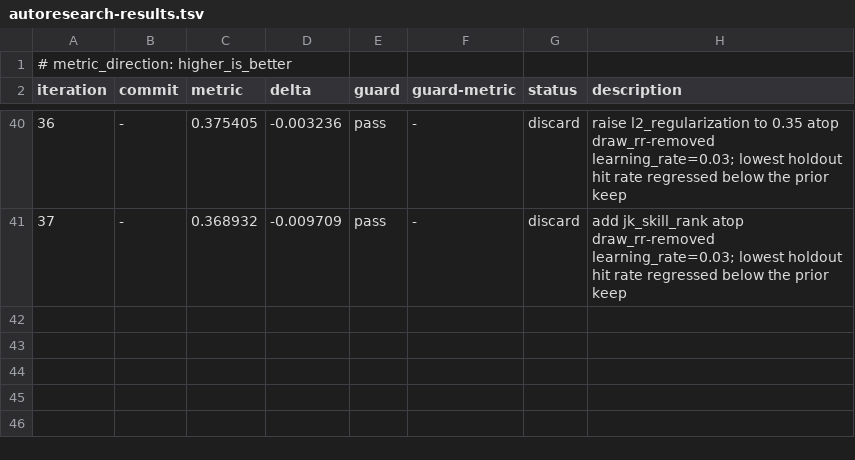
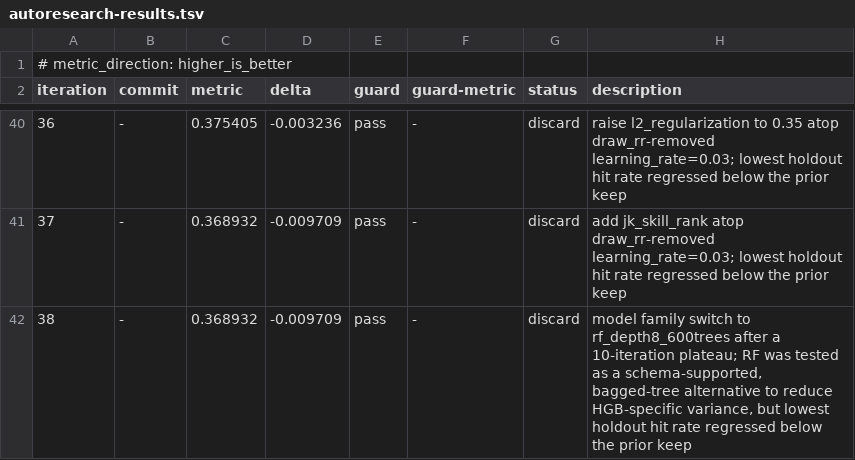
Before and after one commit to coyaSONG/kra-analysis, a TSV file: autoresearch-results.tsv, drawn as a sheet; only a part is shown, gaps mark what is left out.

Commit message:
chore(autoresearch): log iteration 38 rf discard

```diff
--- a/autoresearch-results.tsv
+++ b/autoresearch-results.tsv
@@ -41 +41,2 @@ iteration	commit	metric	delta	guard	guard-metric	status	description
 37	-	0.368932	-0.009709	pass	-	discard	add jk_skill_rank atop draw_rr-removed learning_rate=0.03; lowest holdout hit rate regressed below the prior keep
+38	-	0.368932	-0.009709	pass	-	discard	model family switch to rf_depth8_600trees after a 10-iteration plateau; RF was tested as a schema-supported, bagged-tree alternative to reduce HGB-specific variance, but lowest holdout hit rate regressed below the prior keep
```
Also changed, not shown: 1 other file.
